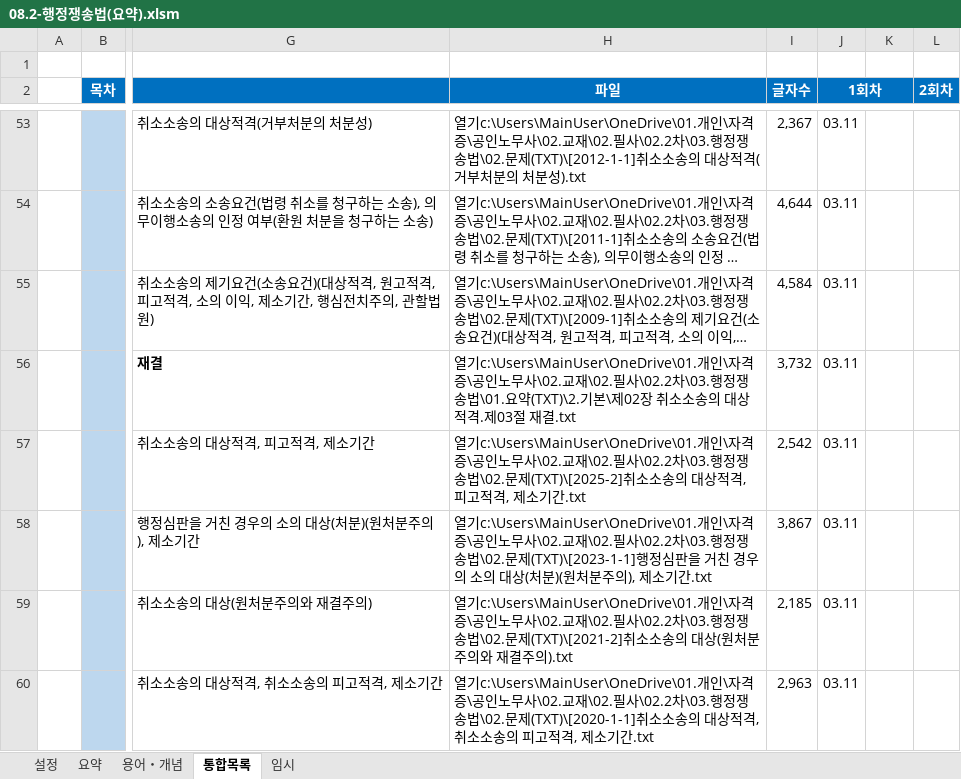
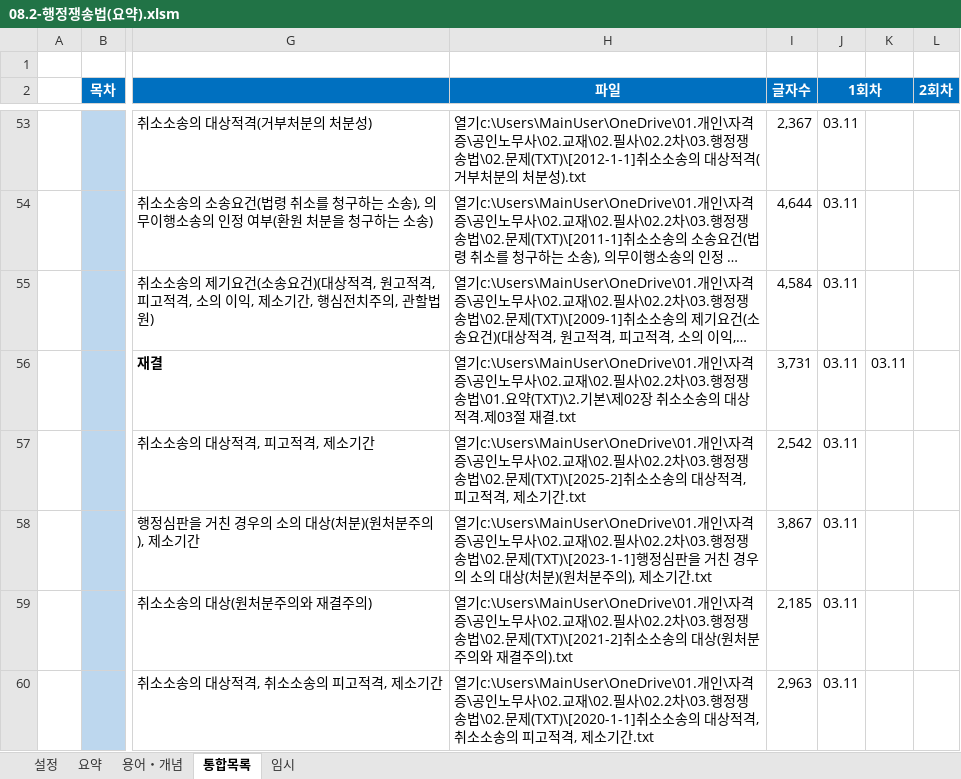
Before and after one commit to aeugo/StudyCPLA, an Excel workbook: 03.행정쟁송법/00.통합(XLS)/08.2-행정쟁송법(요약).xlsm, sheet 통합목록, drawn as a sheet; only a part is shown, gaps mark what is left out; long unchanged cells end in …; values as stored, in another font and other column widths than the file's, no borders; conditional formats not drawn; the diff names each change by its address in the sheet, - before the commit and + after, or states it on an @@ line.

```diff
--- a/03.행정쟁송법/00.통합(XLS)/08.2-행정쟁송법(요약).xlsm (sheet 통합목록)
+++ b/03.행정쟁송법/00.통합(XLS)/08.2-행정쟁송법(요약).xlsm (sheet 통합목록)
-I56 (글자수): 3,732
+I56 (글자수): 3,731
-K56: (empty)
+K56: 03.11
```
Also changed, not shown: sheet 용어・개념, 19 other files.
